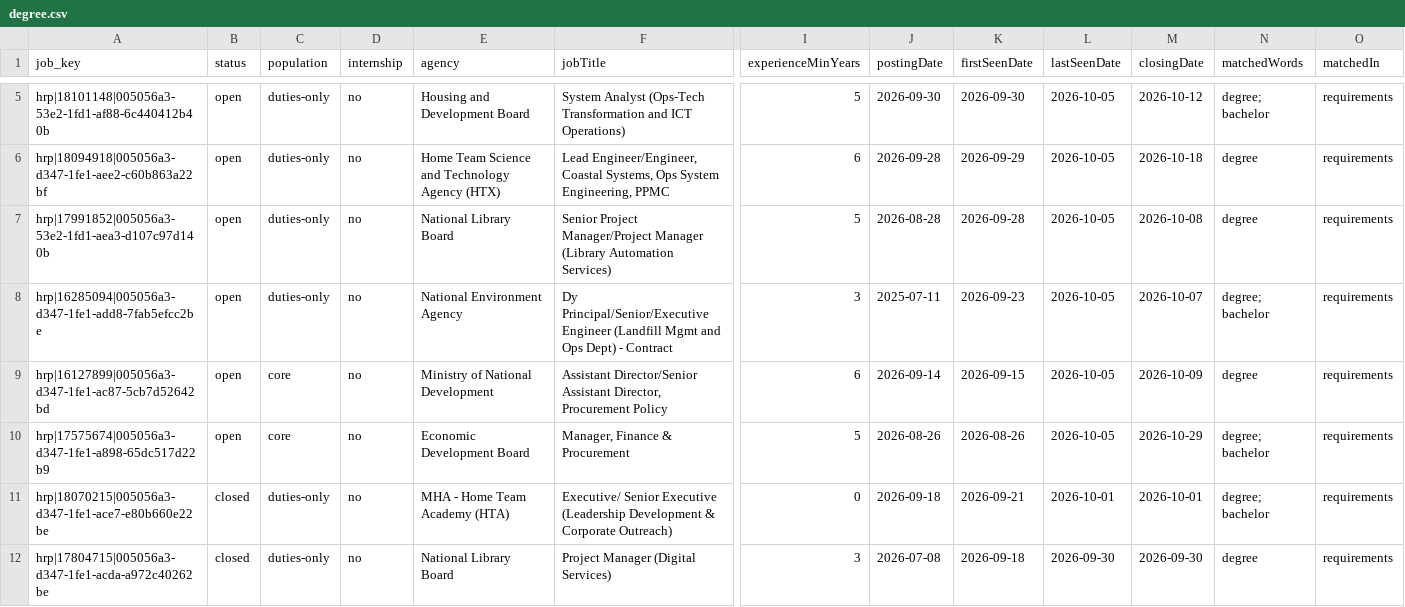
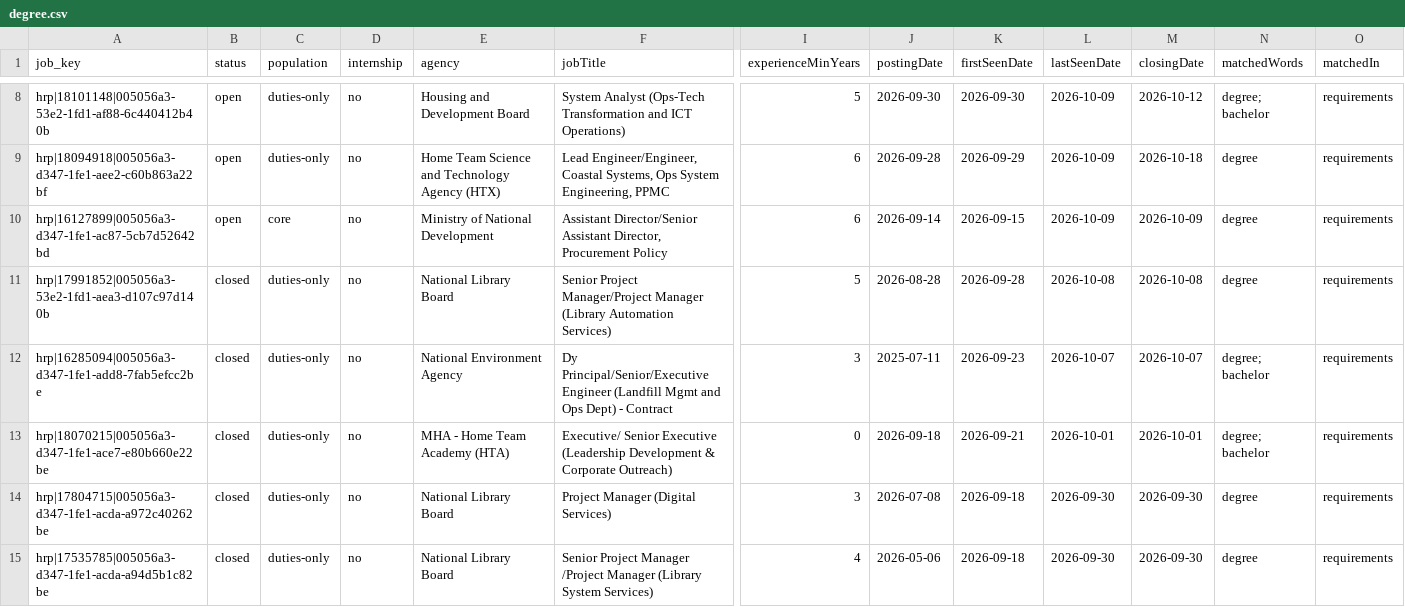
Before and after one commit to JD-chng/sg-procure-dash, a CSV file: docs/data/keywords/degree.csv, drawn as a sheet; only a part is shown, gaps mark what is left out; the shorter side is filled out with more unchanged rows; removed rows and columns are numbered as before the commit, all else as after; rows hold the shown columns only; the diff covers the shown part only; the diff names each change by its address in the sheet, - before the commit and + after, or states it on an @@ line.

```diff
--- a/docs/data/keywords/degree.csv
+++ b/docs/data/keywords/degree.csv
-L8:L9 (lastSeenDate): 2026-10-05
+L8:L9 (lastSeenDate): 2026-10-09
+row 10: hrp|16127899|005056a3-d347-1fe1-ac87-5cb7d52642bd | open | core | no | Ministry of National Development | Assistant Director/Senior Assistant Director, Procurement Policy | 6 | 2026-09-14 | 2026-09-15 | 2026-10-09 | 2026-10-09 | degree | requirements
-B11:B12 (status): open
+B11:B12 (status): closed
-L11 (lastSeenDate): 2026-10-05
+L11 (lastSeenDate): 2026-10-08
-L12 (lastSeenDate): 2026-10-05
+L12 (lastSeenDate): 2026-10-07
-row 9: hrp|16127899|005056a3-d347-1fe1-ac87-5cb7d52642bd | open | core | no | Ministry of National Development | Assistant Director/Senior Assistant Director, Procurement Policy | 6 | 2026-09-14 | 2026-09-15 | 2026-10-05 | 2026-10-09 | degree | requirements
-row 10: hrp|17575674|005056a3-d347-1fe1-a898-65dc517d22b9 | open | core | no | Economic Development Board | Manager, Finance & Procurement | 5 | 2026-08-26 | 2026-08-26 | 2026-10-05 | 2026-10-29 | degree; bachelor | requirements
```
Also changed, not shown: 4 added rows, 1 moved row and 3 edited cells elsewhere in this file, docs/data/experience/1-2-years.csv, docs/data/experience/8-plus-years.csv, 30 other files.
